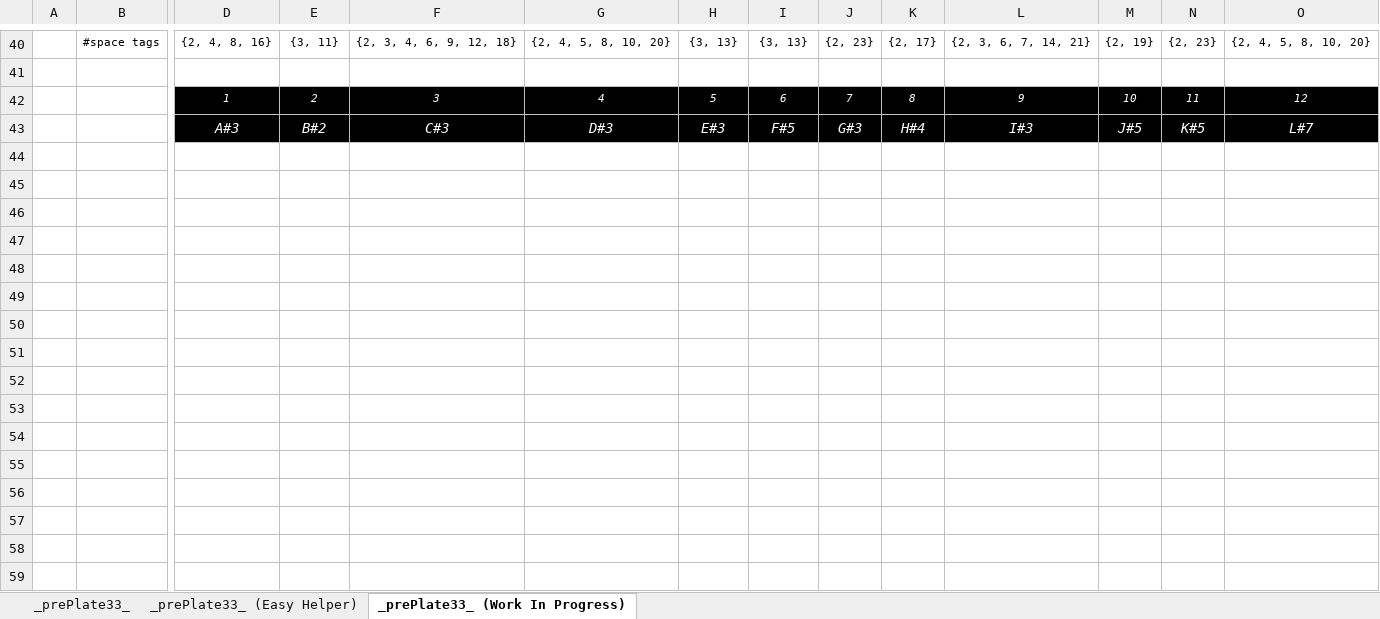
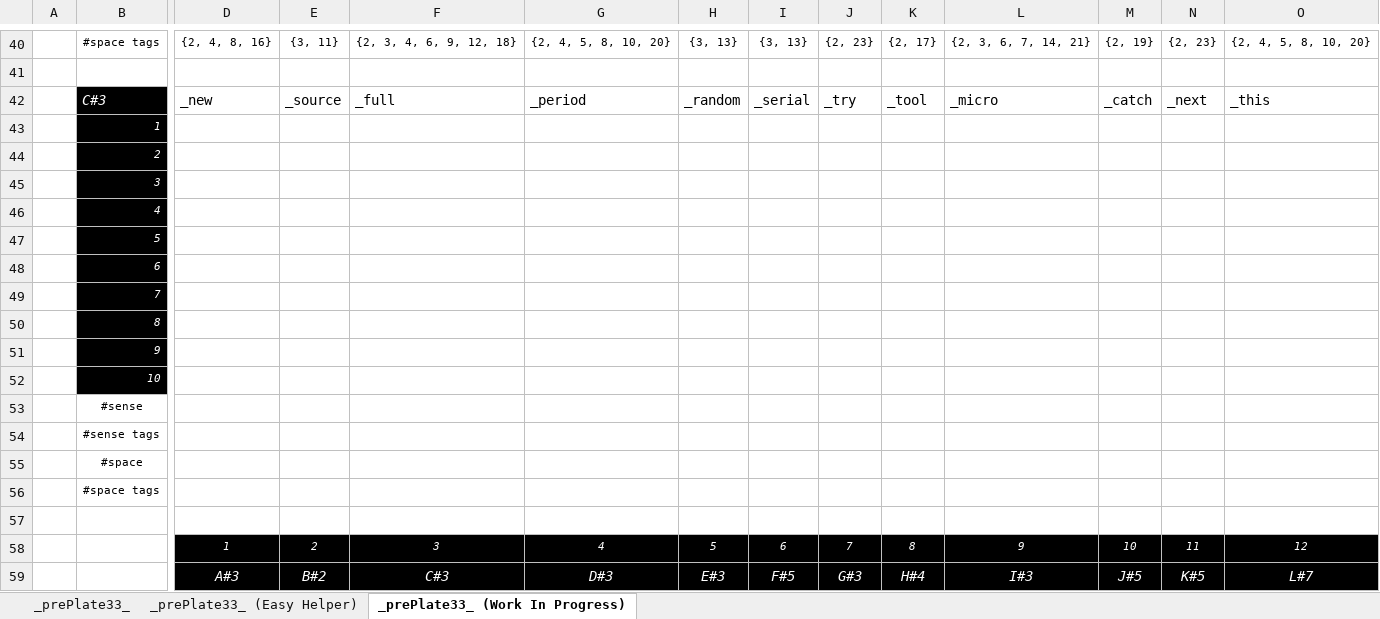
Before and after one commit to openroot/prePlate33, an Excel workbook: _prePlate33_/Offline Documents (Periodic)/prePlate33.xlsx, sheet _prePlate33_ (Work In Progress), drawn as a sheet; only a part is shown, gaps mark what is left out; values as stored, in another font and other column widths than the file's, no borders; charts and pictures not drawn; rows hold the shown columns only; the diff names each change by its address in the sheet, - before the commit and + after, or states it on an @@ line.

```diff
--- a/_prePlate33_/Offline Documents (Periodic)/prePlate33.xlsx (sheet _prePlate33_ (Work In Progress))
+++ b/_prePlate33_/Offline Documents (Periodic)/prePlate33.xlsx (sheet _prePlate33_ (Work In Progress))
+row 42:  | C#3 | _new | _source | _full | _period | _random | _serial | _try | _tool | _micro | _catch | _next | _this
+row 43:  | 1
+row 44:  | 2
+row 45:  | 3
+row 46:  | 4
+row 47:  | 5
+row 48:  | 6
+row 49:  | 7
+row 50:  | 8
+row 51:  | 9
+row 52:  | 10
+row 53:  | #sense
+row 54:  | #sense tags
+row 55:  | #space
+row 56:  | #space tags
+row 57: (empty)
```
Also changed, not shown: sheet _prePlate33_, sheet _prePlate33_ (Easy Helper), 8 other files.
